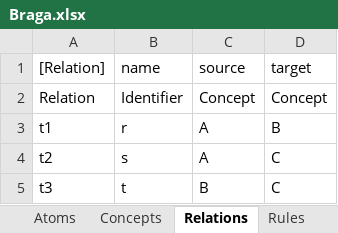
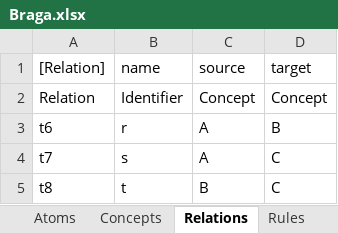
Before and after one commit to AmpersandTarski/Ampersand, an Excel workbook: AmpersandData/FormalAmpersand/Braga.xlsx, sheet Relations, drawn as a sheet; values as stored, in another font and other column widths than the file's, no borders; the diff names each change by its address in the sheet, - before the commit and + after, or states it on an @@ line.

```diff
--- a/AmpersandData/FormalAmpersand/Braga.xlsx (sheet Relations)
+++ b/AmpersandData/FormalAmpersand/Braga.xlsx (sheet Relations)
-A3 ([Relation]): t1
+A3 ([Relation]): t6
-A4 ([Relation]): t2
+A4 ([Relation]): t7
-A5 ([Relation]): t3
+A5 ([Relation]): t8
```
Also changed, not shown: sheet Binary Terms, sheet Terms, sheet Compositions, 3 other files.
